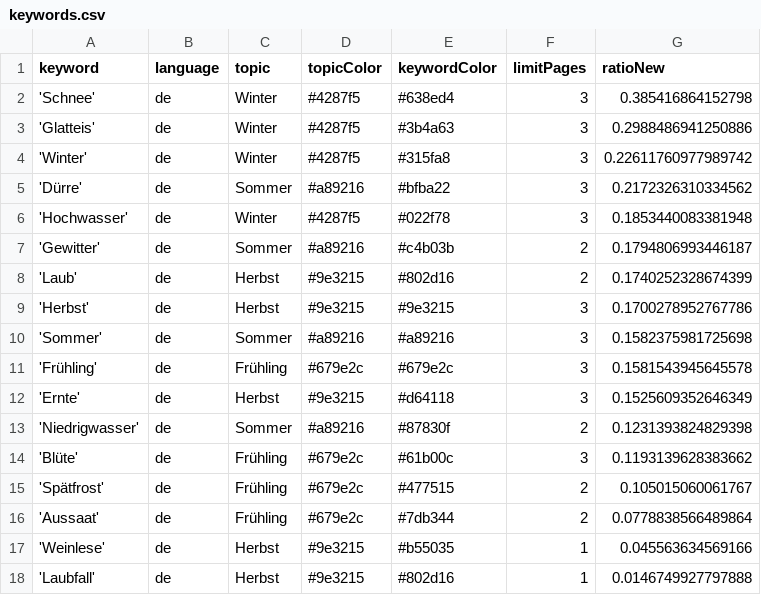
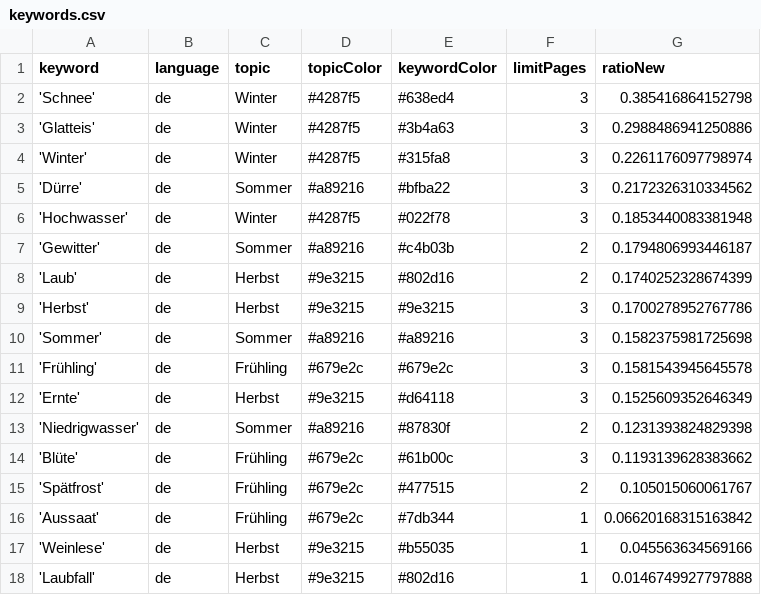
Before and after one commit to tlais147-physgeo01/snowIceIsComing, a CSV file: keywords.csv, drawn as a sheet.

Commit message:
Commit from GitHub Actions (harvest:0.0)

```diff
--- a/keywords.csv
+++ b/keywords.csv
@@ -3,3 +3,3 @@ keyword,language,topic,topicColor,keywordColor,limitPages,ratioNew
 'Glatteis',de,Winter,#4287f5,#3b4a63,3,0.2988486941250886
-'Winter',de,Winter,#4287f5,#315fa8,3,0.22611760977989742
+'Winter',de,Winter,#4287f5,#315fa8,3,0.2261176097798974
 'Dürre',de,Sommer,#a89216,#bfba22,3,0.2172326310334562
@@ -15,3 +15,3 @@ keyword,language,topic,topicColor,keywordColor,limitPages,ratioNew
 'Spätfrost',de,Frühling,#679e2c,#477515,2,0.105015060061767
-'Aussaat',de,Frühling,#679e2c,#7db344,2,0.0778838566489864
+'Aussaat',de,Frühling,#679e2c,#7db344,1,0.06620168315163842
 'Weinlese',de,Herbst,#9e3215,#b55035,1,0.045563634569166
```
